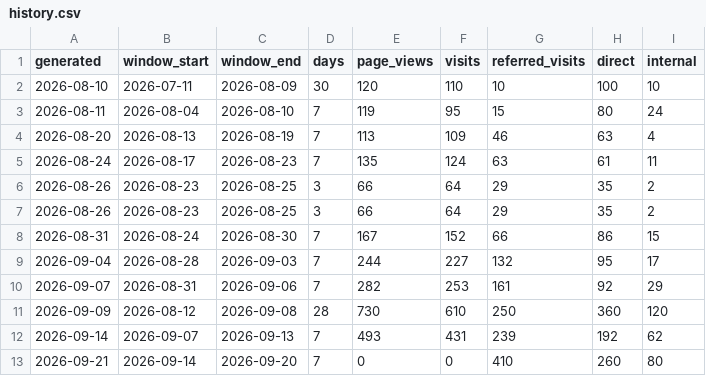
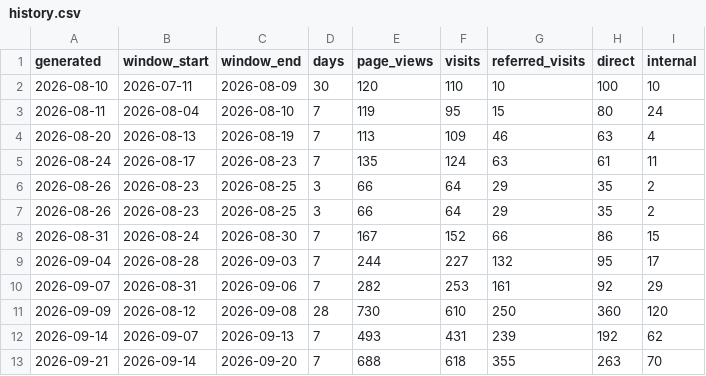
Before and after one commit to ckeithw-cloud/convene-md, a CSV file: marketing/traffic/history.csv, drawn as a sheet.

Commit message:
Weekly traffic snapshot 2026-09-21

```diff
--- a/marketing/traffic/history.csv
+++ b/marketing/traffic/history.csv
@@ -12,2 +12,2 @@ generated,window_start,window_end,days,page_views,visits,referred_visits,direct,
 2026-09-14,2026-09-07,2026-09-13,7,493,431,239,192,62
-2026-09-21,2026-09-14,2026-09-20,7,0,0,410,260,80
+2026-09-21,2026-09-14,2026-09-20,7,688,618,355,263,70
```
Also changed, not shown: 1 other file.
